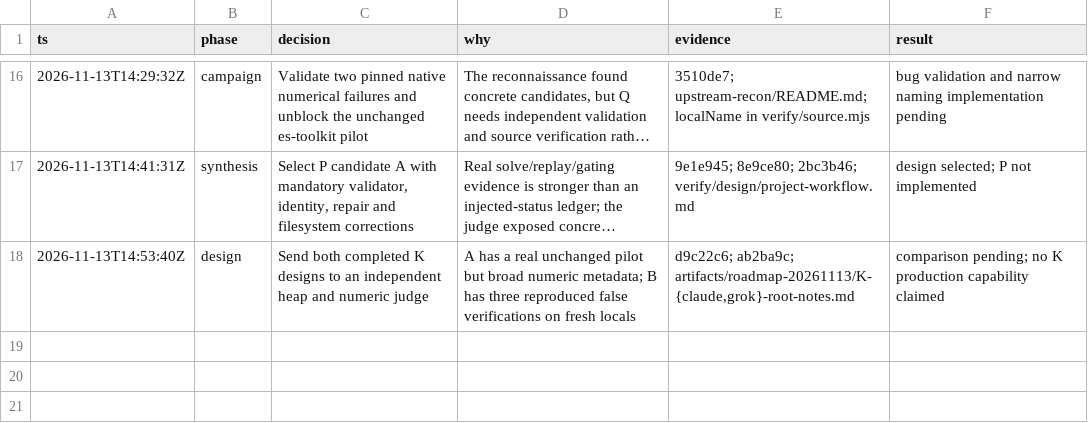
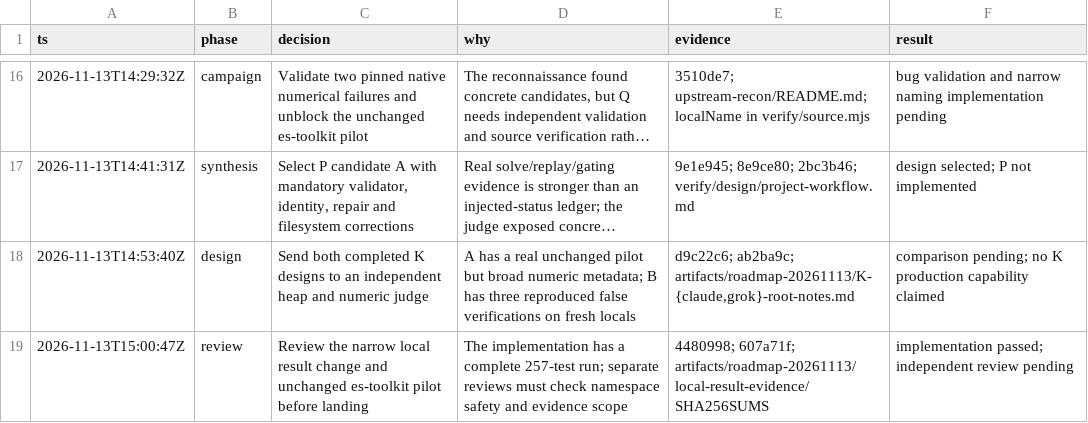
Before and after one commit to rickono/verified-list-ui, a TSV file: .audit/roadmap-20261113.tsv, drawn as a sheet; only a part is shown, gaps mark what is left out; long unchanged cells end in ….

Commit message:
Record the upstream naming unit and review gate

```diff
--- a/.audit/roadmap-20261113.tsv
+++ b/.audit/roadmap-20261113.tsv
@@ -18 +18,2 @@ ts	phase	decision	why	evidence	result
 2026-11-13T14:53:40Z	design	Send both completed K designs to an independent heap and numeric judge	A has a real unchanged pilot but broad numeric metadata; B has three reproduced false verifications on fresh locals	d9c22c6; ab2ba9c; artifacts/roadmap-20261113/K-{claude,grok}-root-notes.md	comparison pending; no K production capability claimed
+2026-11-13T15:00:47Z	review	Review the narrow local result change and unchanged es-toolkit pilot before landing	The implementation has a complete 257-test run; separate reviews must check namespace safety and evidence scope	4480998; 607a71f; artifacts/roadmap-20261113/local-result-evidence/SHA256SUMS	implementation passed; independent review pending
```
